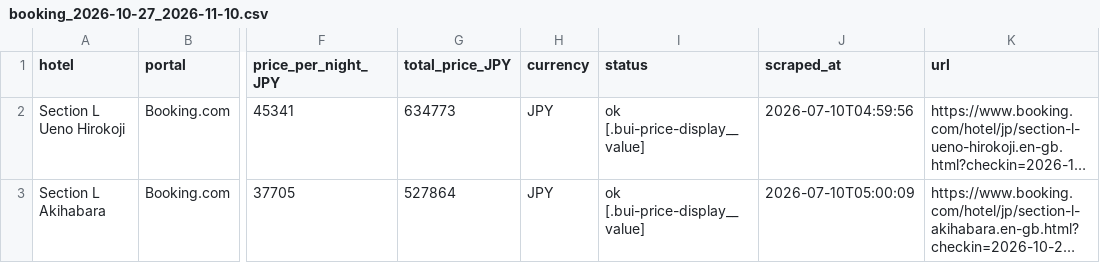
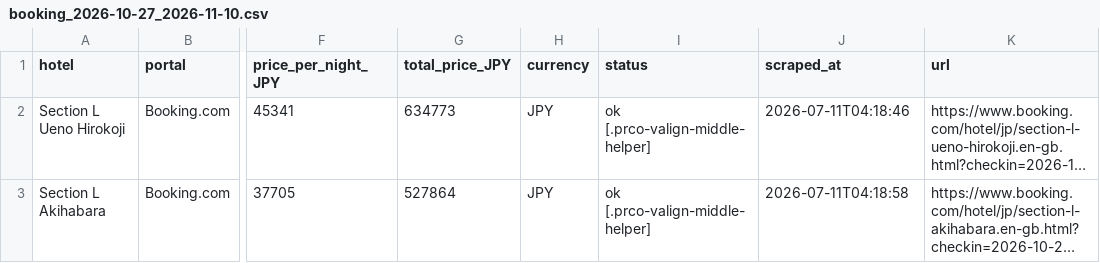
Before and after one commit to kat479/hotelprice, a CSV file: data/booking_2026-10-27_2026-11-10.csv, drawn as a sheet; only a part is shown, gaps mark what is left out; long unchanged cells end in …; the diff names each change by its address in the sheet, - before the commit and + after, or states it on an @@ line.

```diff
--- a/data/booking_2026-10-27_2026-11-10.csv
+++ b/data/booking_2026-10-27_2026-11-10.csv
-I2:I3 (status): ok [.bui-price-display__value]
+I2:I3 (status): ok [.prco-valign-middle-helper]
-J2 (scraped_at): 2026-07-10T04:59:56
+J2 (scraped_at): 2026-07-11T04:18:46
-J3 (scraped_at): 2026-07-10T05:00:09
+J3 (scraped_at): 2026-07-11T04:18:58
```
Also changed, not shown: data/agoda_2026-10-27_2026-11-10.csv, data/all_prices.csv, 1 other file.
